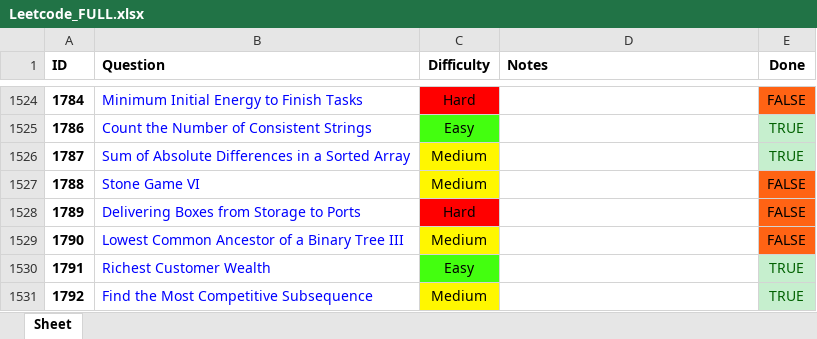
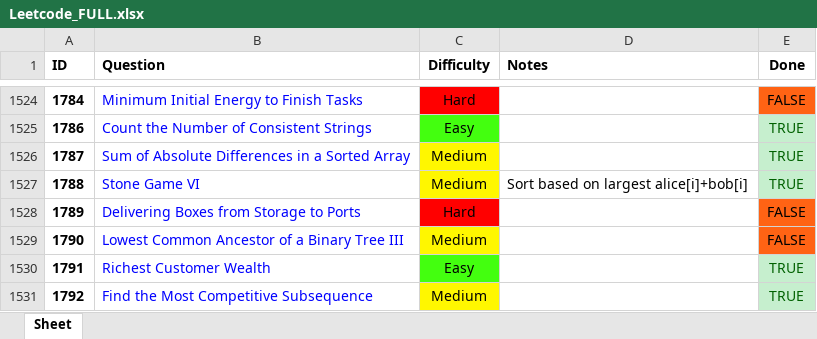
Before and after one commit to RohanTrix/Competitive-Practice, an Excel workbook: DOCS/Leetcode_FULL.xlsx, sheet Sheet, drawn as a sheet; only a part is shown, gaps mark what is left out; values as stored, in another font and other column widths than the file's, no borders; the diff names each change by its address in the sheet, - before the commit and + after, or states it on an @@ line.

```diff
--- a/DOCS/Leetcode_FULL.xlsx (sheet Sheet)
+++ b/DOCS/Leetcode_FULL.xlsx (sheet Sheet)
-D1527 (Notes): (empty)
+D1527 (Notes): Sort based on largest alice[i]+bob[i]
-E1527 (Done): FALSE
+E1527 (Done): TRUE
@@ E1527 fill: #FF6314 → #C6EFCE, text colour: black → #006100 @@
```
Also changed, not shown: 2 other files.
